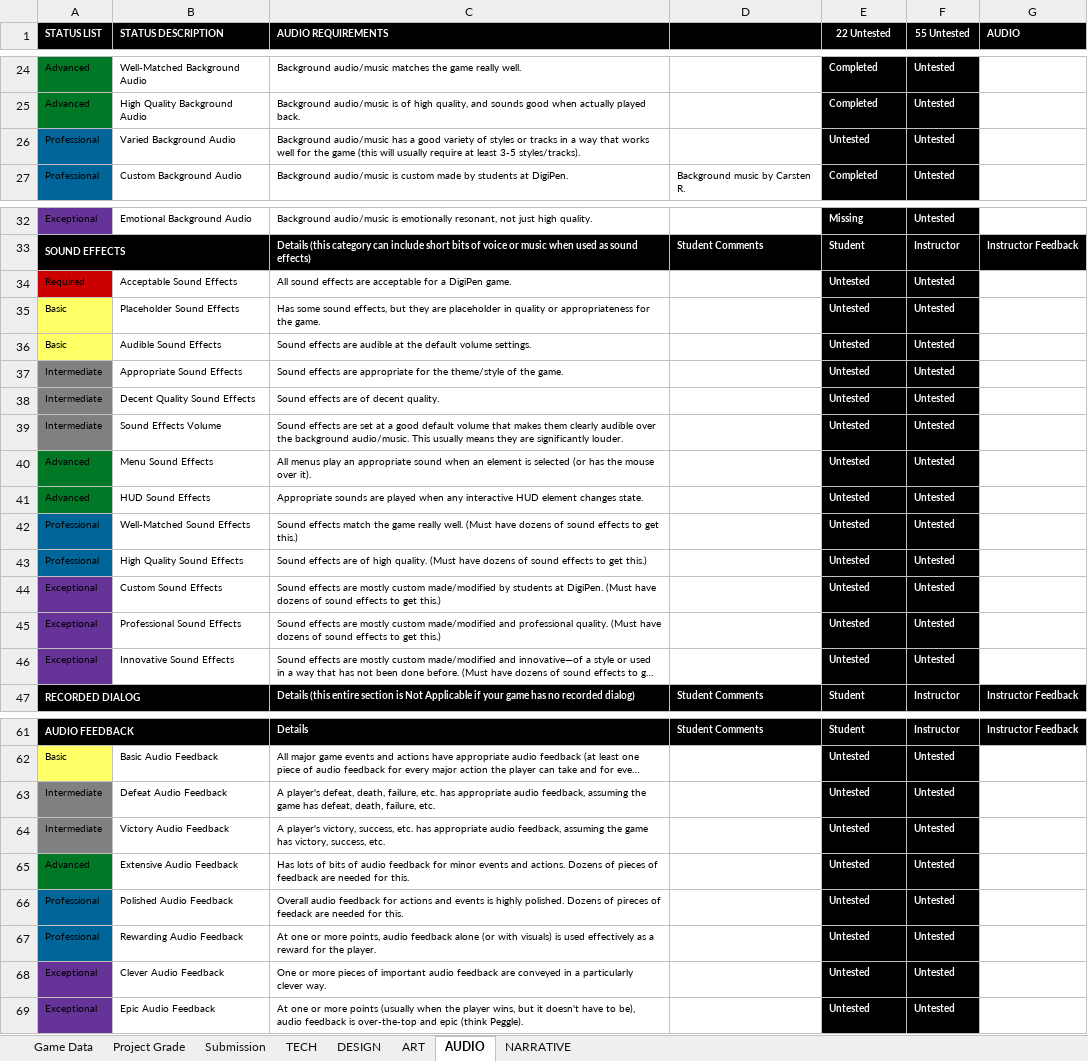
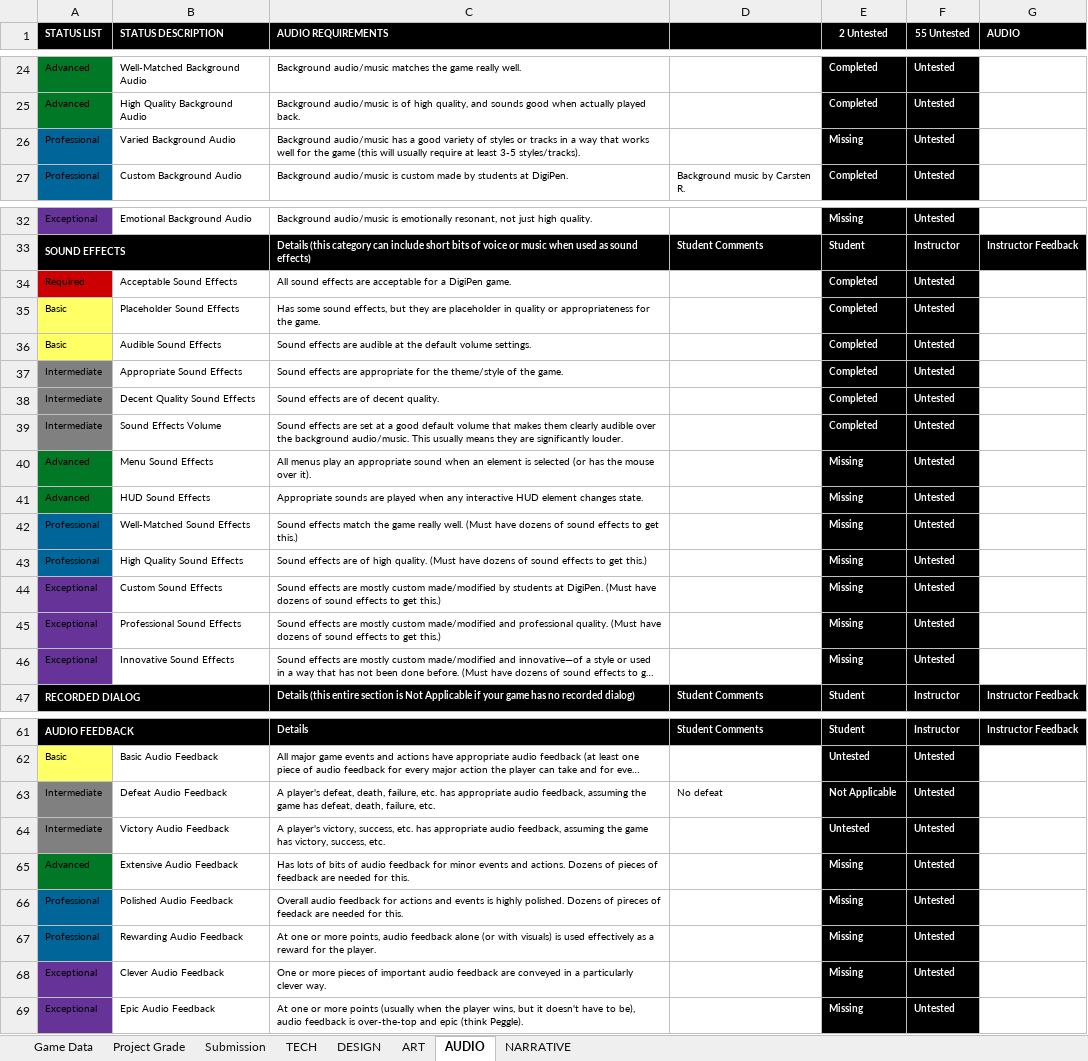
Before and after one commit to ThePaperMill/PaperCut, an Excel workbook: GameDocuments/GAM_Project_Rubric_Episode.xlsx, sheet AUDIO, drawn as a sheet; only a part is shown, gaps mark what is left out; long unchanged cells end in …; values as stored, in another font and other column widths than the file's, no borders; conditional formats not drawn; the diff covers the shown part only; the diff names each change by its address in the sheet, - before the commit and + after, or states it on an @@ line.

Commit message:
Updated rubric
filled in most CRs.  missing menus, audio feedback, and ending.

```diff
--- a/GameDocuments/GAM_Project_Rubric_Episode.xlsx (sheet AUDIO)
+++ b/GameDocuments/GAM_Project_Rubric_Episode.xlsx (sheet AUDIO)
-E1: 22 Untested
+E1: 2 Untested
-E26 (2 Untested): Untested
+E26 (2 Untested): Missing
-E34:E39 (2 Untested): Untested
+E34:E39 (2 Untested): Completed
-E40:E46 (2 Untested): Untested
+E40:E46 (2 Untested): Missing
-D63: (empty)
+D63: No defeat
-E63 (2 Untested): Untested
+E63 (2 Untested): Not Applicable
-E65:E69 (2 Untested): Untested
+E65:E69 (2 Untested): Missing
```
Also changed, not shown: 2 edited cells elsewhere in this sheet, sheet DESIGN, sheet ART, sheet Project Grade, sheet NARRATIVE, sheet TECH, 1 other file.
